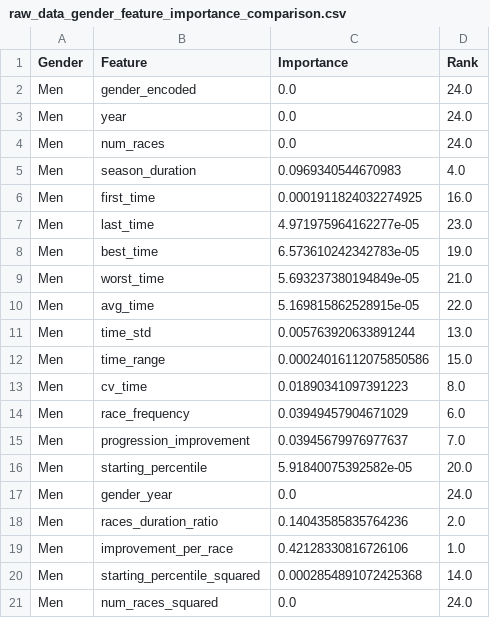
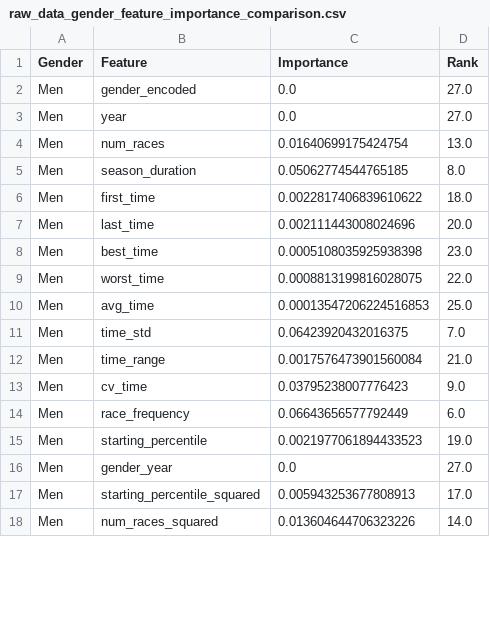
Before and after one commit to National-Running-Club-Database/nrcd_xc_paper, a CSV file: output/raw_data_gender_feature_importance_comparison.csv, drawn as a sheet; only a part is shown; the diff covers the shown part only.

```diff
--- a/output/raw_data_gender_feature_importance_comparison.csv
+++ b/output/raw_data_gender_feature_importance_comparison.csv
@@ -1,21 +1,18 @@
 Gender,Feature,Importance,Rank
-Men,gender_encoded,0.0,24.0
-Men,year,0.0,24.0
-Men,num_races,0.0,24.0
-Men,season_duration,0.0969340544670983,4.0
-Men,first_time,0.0001911824032274925,16.0
-Men,last_time,4.971975964162277e-05,23.0
-Men,best_time,6.573610242342783e-05,19.0
-Men,worst_time,5.693237380194849e-05,21.0
-Men,avg_time,5.169815862528915e-05,22.0
-Men,time_std,0.005763920633891244,13.0
-Men,time_range,0.00024016112075850586,15.0
-Men,cv_time,0.01890341097391223,8.0
-Men,race_frequency,0.03949457904671029,6.0
-Men,progression_improvement,0.03945679976977637,7.0
-Men,starting_percentile,5.91840075392582e-05,20.0
-Men,gender_year,0.0,24.0
-Men,races_duration_ratio,0.14043585835764236,2.0
-Men,improvement_per_race,0.42128330816726106,1.0
-Men,starting_percentile_squared,0.0002854891072425368,14.0
-Men,num_races_squared,0.0,24.0
+Men,gender_encoded,0.0,27.0
+Men,year,0.0,27.0
+Men,num_races,0.01640699175424754,13.0
+Men,season_duration,0.05062774544765185,8.0
+Men,first_time,0.0022817406839610622,18.0
+Men,last_time,0.002111443008024696,20.0
+Men,best_time,0.0005108035925938398,23.0
+Men,worst_time,0.0008813199816028075,22.0
+Men,avg_time,0.00013547206224516853,25.0
+Men,time_std,0.06423920432016375,7.0
+Men,time_range,0.0017576473901560084,21.0
+Men,cv_time,0.03795238007776423,9.0
+Men,race_frequency,0.06643656577792449,6.0
+Men,starting_percentile,0.0021977061894433523,19.0
+Men,gender_year,0.0,27.0
+Men,starting_percentile_squared,0.005943253677808913,17.0
+Men,num_races_squared,0.013604644706323226,14.0
```
Also changed, not shown: 13 added rows, 8 removed rows and 52 edited cells elsewhere in this file, output/raw_data_feature_importance.csv, output/raw_data_gender_feature_importance_pivot.csv, 20 other files.
